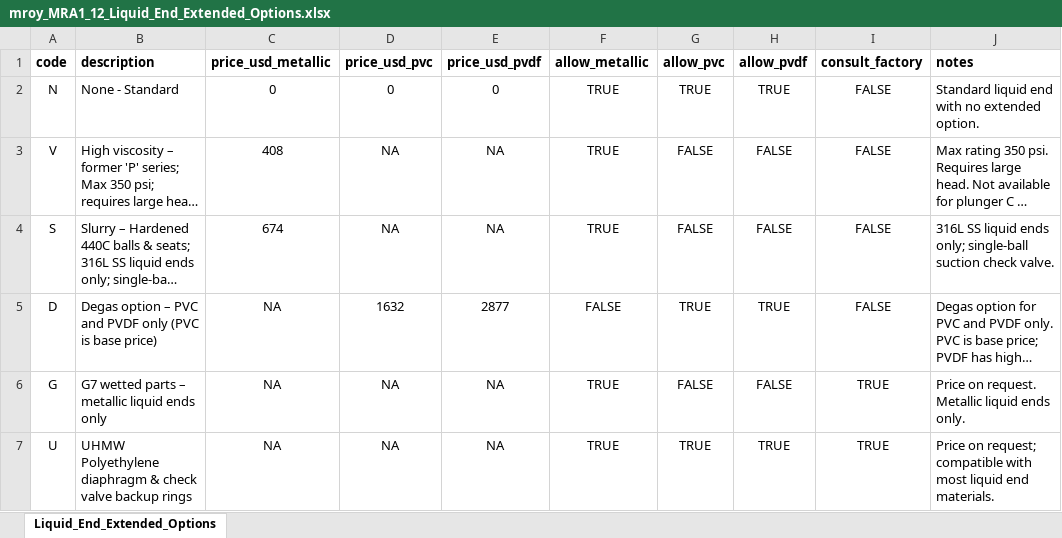
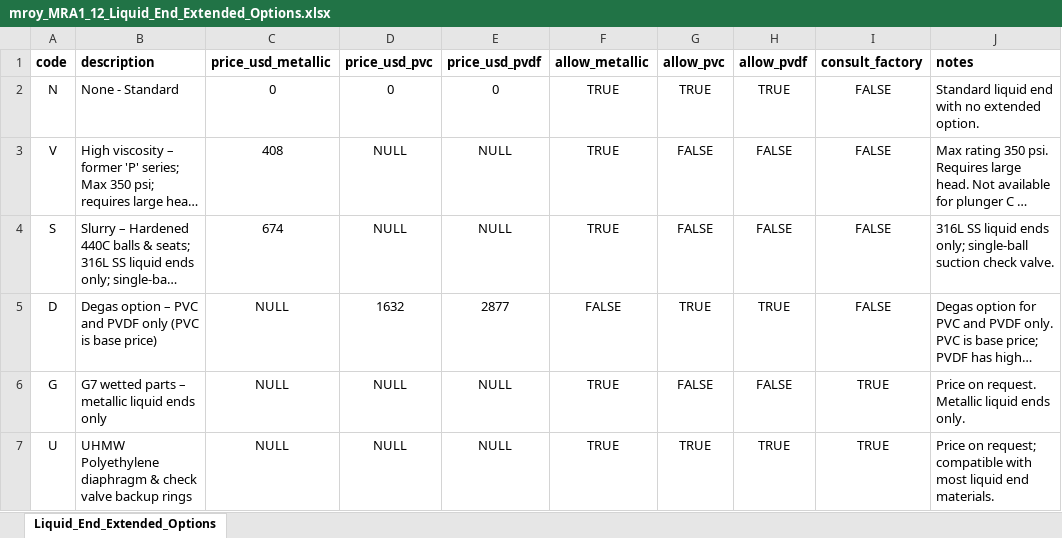
Before and after one commit to VmurciaU/AutoSelectXV1, an Excel workbook: app/database/MRA11/mroy_MRA1_12_Liquid_End_Extended_Options.xlsx, sheet Liquid_End_Extended_Options, drawn as a sheet; only a part is shown; long unchanged cells end in …; values as stored, in another font and other column widths than the file's, no borders; the diff names each change by its address in the sheet, - before the commit and + after, or states it on an @@ line.

```diff
--- a/app/database/MRA11/mroy_MRA1_12_Liquid_End_Extended_Options.xlsx (sheet Liquid_End_Extended_Options)
+++ b/app/database/MRA11/mroy_MRA1_12_Liquid_End_Extended_Options.xlsx (sheet Liquid_End_Extended_Options)
-D3:D4 (price_usd_pvc): NA
+D3:D4 (price_usd_pvc): NULL
-E3:E4 (price_usd_pvdf): NA
+E3:E4 (price_usd_pvdf): NULL
-C5:C7 (price_usd_metallic): NA
+C5:C7 (price_usd_metallic): NULL
-D6:D7 (price_usd_pvc): NA
+D6:D7 (price_usd_pvc): NULL
-E6:E7 (price_usd_pvdf): NA
+E6:E7 (price_usd_pvdf): NULL
```
Also changed, not shown: app/database/MRA11/mroy_MRA1_13_Temperature_Extended_Options.xlsx, app/database/MRA11/mroy_MRA1_14_Drive_Extended_Options.xlsx, 20 other files.
